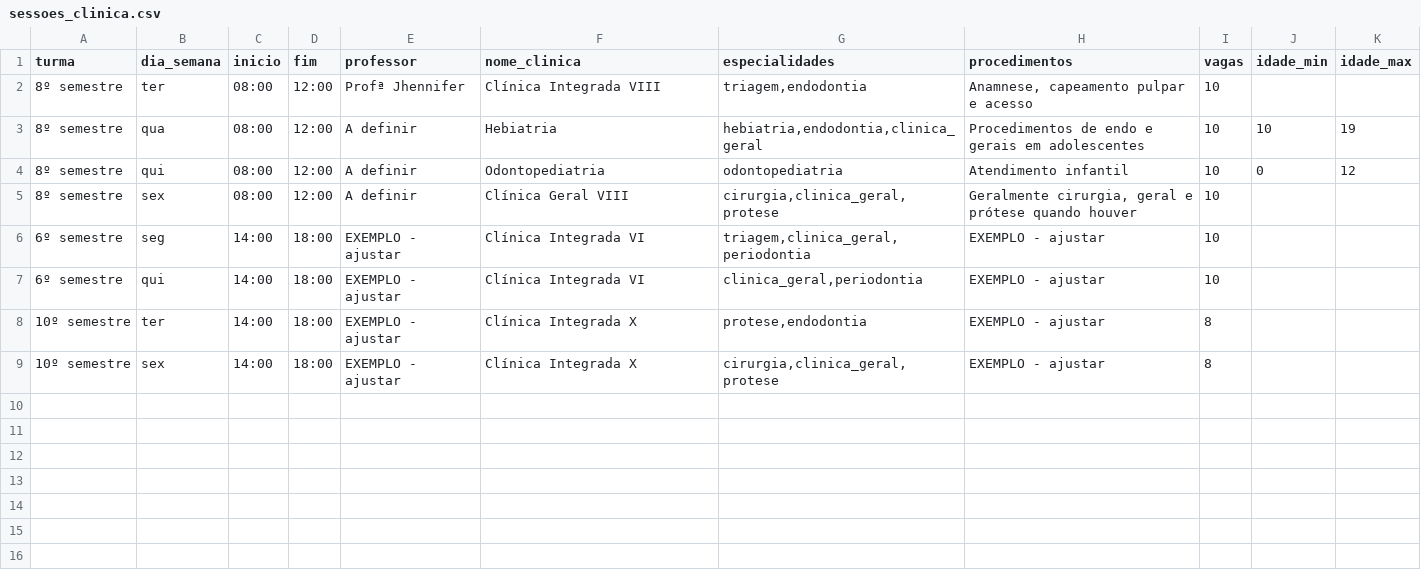
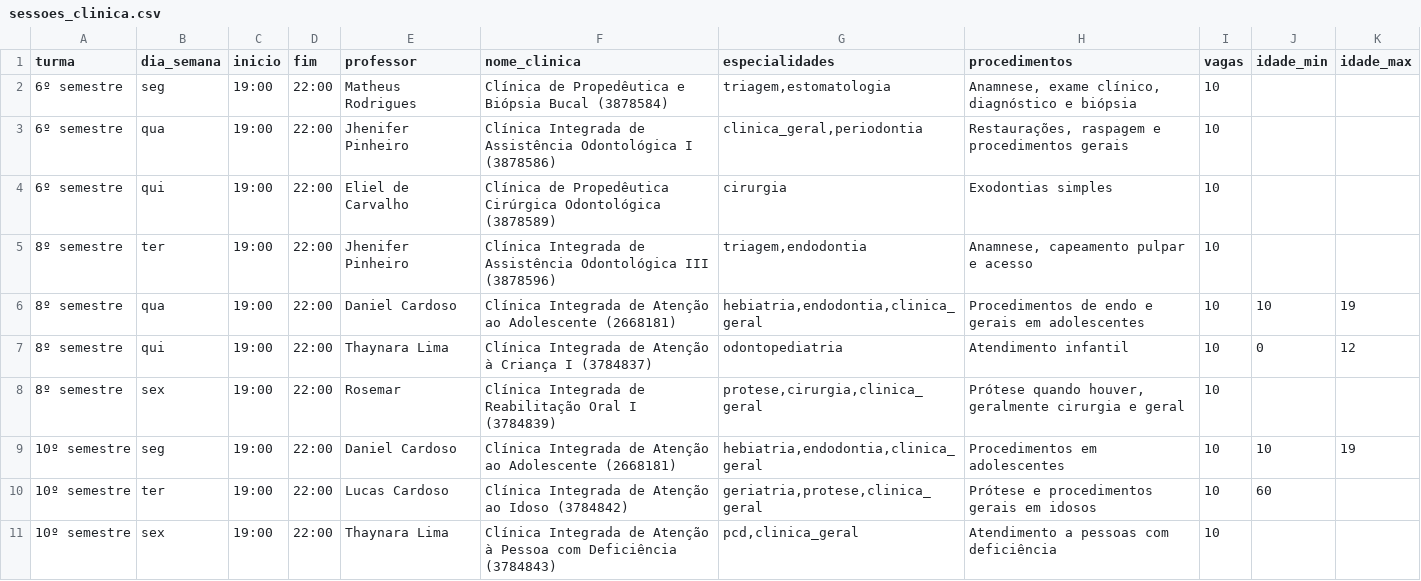
Before and after one commit to GuilhermeNightcod/Cl-nica-agendamento-, a CSV file: bot/dados/sessoes_clinica.csv, drawn as a sheet.

```diff
--- a/bot/dados/sessoes_clinica.csv
+++ b/bot/dados/sessoes_clinica.csv
@@ -1,9 +1,11 @@
 turma;dia_semana;inicio;fim;professor;nome_clinica;especialidades;procedimentos;vagas;idade_min;idade_max
-8º semestre;ter;08:00;12:00;Profª Jhennifer;Clínica Integrada VIII;triagem,endodontia;Anamnese, capeamento pulpar e acesso;10;;
-8º semestre;qua;08:00;12:00;A definir;Hebiatria;hebiatria,endodontia,clinica_geral;Procedimentos de endo e gerais em adolescentes;10;10;19
-8º semestre;qui;08:00;12:00;A definir;Odontopediatria;odontopediatria;Atendimento infantil;10;0;12
-8º semestre;sex;08:00;12:00;A definir;Clínica Geral VIII;cirurgia,clinica_geral,protese;Geralmente cirurgia, geral e prótese quando houver;10;;
-6º semestre;seg;14:00;18:00;EXEMPLO - ajustar;Clínica Integrada VI;triagem,clinica_geral,periodontia;EXEMPLO - ajustar;10;;
-6º semestre;qui;14:00;18:00;EXEMPLO - ajustar;Clínica Integrada VI;clinica_geral,periodontia;EXEMPLO - ajustar;10;;
-10º semestre;ter;14:00;18:00;EXEMPLO - ajustar;Clínica Integrada X;protese,endodontia;EXEMPLO - ajustar;8;;
-10º semestre;sex;14:00;18:00;EXEMPLO - ajustar;Clínica Integrada X;cirurgia,clinica_geral,protese;EXEMPLO - ajustar;8;;
+6º semestre;seg;19:00;22:00;Matheus Rodrigues;Clínica de Propedêutica e Biópsia Bucal (3878584);triagem,estomatologia;Anamnese, exame clínico, diagnóstico e biópsia;10;;
+6º semestre;qua;19:00;22:00;Jhenifer Pinheiro;Clínica Integrada de Assistência Odontológica I (3878586);clinica_geral,periodontia;Restaurações, raspagem e procedimentos gerais;10;;
+6º semestre;qui;19:00;22:00;Eliel de Carvalho;Clínica de Propedêutica Cirúrgica Odontológica (3878589);cirurgia;Exodontias simples;10;;
+8º semestre;ter;19:00;22:00;Jhenifer Pinheiro;Clínica Integrada de Assistência Odontológica III (3878596);triagem,endodontia;Anamnese, capeamento pulpar e acesso;10;;
+8º semestre;qua;19:00;22:00;Daniel Cardoso;Clínica Integrada de Atenção ao Adolescente (2668181);hebiatria,endodontia,clinica_geral;Procedimentos de endo e gerais em adolescentes;10;10;19
+8º semestre;qui;19:00;22:00;Thaynara Lima;Clínica Integrada de Atenção à Criança I (3784837);odontopediatria;Atendimento infantil;10;0;12
+8º semestre;sex;19:00;22:00;Rosemar;Clínica Integrada de Reabilitação Oral I (3784839);protese,cirurgia,clinica_geral;Prótese quando houver, geralmente cirurgia e geral;10;;
+10º semestre;seg;19:00;22:00;Daniel Cardoso;Clínica Integrada de Atenção ao Adolescente (2668181);hebiatria,endodontia,clinica_geral;Procedimentos em adolescentes;10;10;19
+10º semestre;ter;19:00;22:00;Lucas Cardoso;Clínica Integrada de Atenção ao Idoso (3784842);geriatria,protese,clinica_geral;Prótese e procedimentos gerais em idosos;10;60;
+10º semestre;sex;19:00;22:00;Thaynara Lima;Clínica Integrada de Atenção à Pessoa com Deficiência (3784843);pcd,clinica_geral;Atendimento a pessoas com deficiência;10;;
```
Also changed, not shown: bot/dados/especialidades.csv, bot/dados/procedimentos.csv, 38 other files.
